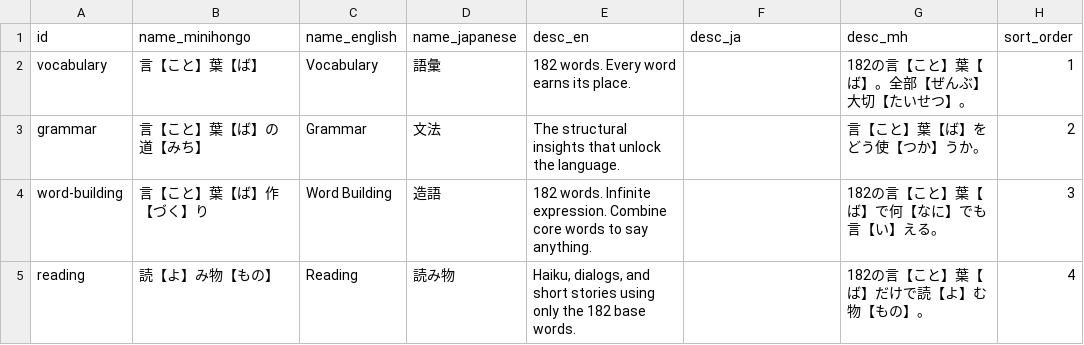
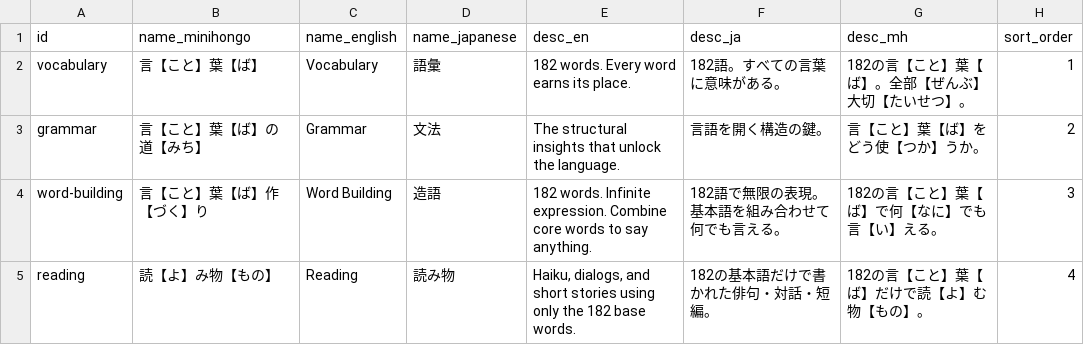
Before and after one commit to KakkoiDev/minihongo, a CSV file: data/pages.csv, drawn as a sheet.

Commit message:
Fix scrambled japanese data in words.csv, categories.csv, and pages.csv
Agent-generated ja content was assigned to wrong rows. Fixed 159 word
glosses, 51 category names, and added 4 page descriptions for desc_ja.

```diff
--- a/data/pages.csv
+++ b/data/pages.csv
@@ -1,5 +1,5 @@
 id,name_minihongo,name_english,name_japanese,desc_en,desc_ja,desc_mh,sort_order
-vocabulary,言【こと】葉【ば】,Vocabulary,語彙,182 words. Every word earns its place.,,182の言【こと】葉【ば】。全部【ぜんぶ】大切【たいせつ】。,1
-grammar,言【こと】葉【ば】の道【みち】,Grammar,文法,The structural insights that unlock the language.,,言【こと】葉【ば】をどう使【つか】うか。,2
-word-building,言【こと】葉【ば】作【づく】り,Word Building,造語,182 words. Infinite expression. Combine core words to say anything.,,182の言【こと】葉【ば】で何【なに】でも言【い】える。,3
-reading,読【よ】み物【もの】,Reading,読み物,"Haiku, dialogs, and short stories using only the 182 base words.",,182の言【こと】葉【ば】だけで読【よ】む物【もの】。,4
+vocabulary,言【こと】葉【ば】,Vocabulary,語彙,182 words. Every word earns its place.,182語。すべての言葉に意味がある。,182の言【こと】葉【ば】。全部【ぜんぶ】大切【たいせつ】。,1
+grammar,言【こと】葉【ば】の道【みち】,Grammar,文法,The structural insights that unlock the language.,言語を開く構造の鍵。,言【こと】葉【ば】をどう使【つか】うか。,2
+word-building,言【こと】葉【ば】作【づく】り,Word Building,造語,182 words. Infinite expression. Combine core words to say anything.,182語で無限の表現。基本語を組み合わせて何でも言える。,182の言【こと】葉【ば】で何【なに】でも言【い】える。,3
+reading,読【よ】み物【もの】,Reading,読み物,"Haiku, dialogs, and short stories using only the 182 base words.",182の基本語だけで書かれた俳句・対話・短編。,182の言【こと】葉【ば】だけで読【よ】む物【もの】。,4
```
Also changed, not shown: data/categories.csv, data/words.csv, 4 other files.
